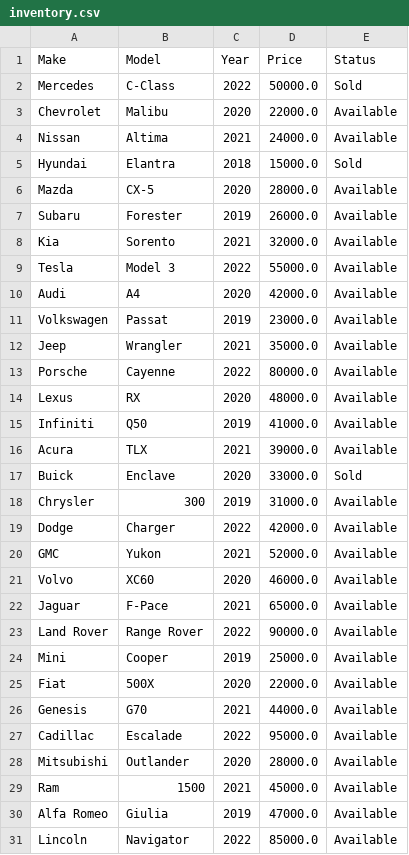
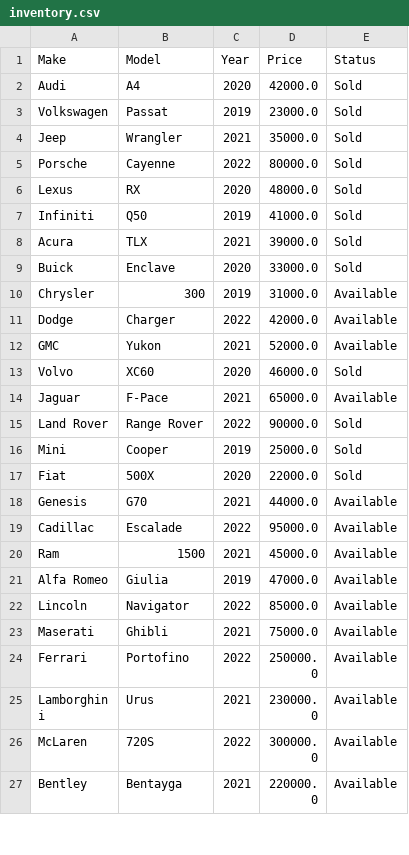
Before and after one commit to anthxnyclems/Car-Inventory-Tracker, a CSV file: Car Dealership Inventory/inventory.csv, drawn as a sheet; only a part is shown; the shorter side is filled out with more unchanged rows; the diff covers the shown part only.

```diff
--- a/Car Dealership Inventory/inventory.csv
+++ b/Car Dealership Inventory/inventory.csv
@@ -1,17 +1,9 @@
 Make,Model,Year,Price,Status
-Mercedes,C-Class,2022,50000.0,Sold
-Chevrolet,Malibu,2020,22000.0,Available
-Nissan,Altima,2021,24000.0,Available
-Hyundai,Elantra,2018,15000.0,Sold
-Mazda,CX-5,2020,28000.0,Available
-Subaru,Forester,2019,26000.0,Available
-Kia,Sorento,2021,32000.0,Available
-Tesla,Model 3,2022,55000.0,Available
-Audi,A4,2020,42000.0,Available
-Volkswagen,Passat,2019,23000.0,Available
-Jeep,Wrangler,2021,35000.0,Available
-Porsche,Cayenne,2022,80000.0,Available
-Lexus,RX,2020,48000.0,Available
-Infiniti,Q50,2019,41000.0,Available
-Acura,TLX,2021,39000.0,Available
+Audi,A4,2020,42000.0,Sold
+Volkswagen,Passat,2019,23000.0,Sold
+Jeep,Wrangler,2021,35000.0,Sold
+Porsche,Cayenne,2022,80000.0,Sold
+Lexus,RX,2020,48000.0,Sold
+Infiniti,Q50,2019,41000.0,Sold
+Acura,TLX,2021,39000.0,Sold
 Buick,Enclave,2020,33000.0,Sold
@@ -20,10 +12,9 @@ Dodge,Charger,2022,42000.0,Available
 GMC,Yukon,2021,52000.0,Available
-Volvo,XC60,2020,46000.0,Available
+Volvo,XC60,2020,46000.0,Sold
 Jaguar,F-Pace,2021,65000.0,Available
-Land Rover,Range Rover,2022,90000.0,Available
-Mini,Cooper,2019,25000.0,Available
-Fiat,500X,2020,22000.0,Available
+Land Rover,Range Rover,2022,90000.0,Sold
+Mini,Cooper,2019,25000.0,Sold
+Fiat,500X,2020,22000.0,Sold
 Genesis,G70,2021,44000.0,Available
 Cadillac,Escalade,2022,95000.0,Available
-Mitsubishi,Outlander,2020,28000.0,Available
 Ram,1500,2021,45000.0,Available
```
Also changed, not shown: 2 added rows, 1 removed row and 1 edited cell elsewhere in this file, 3 other files.
